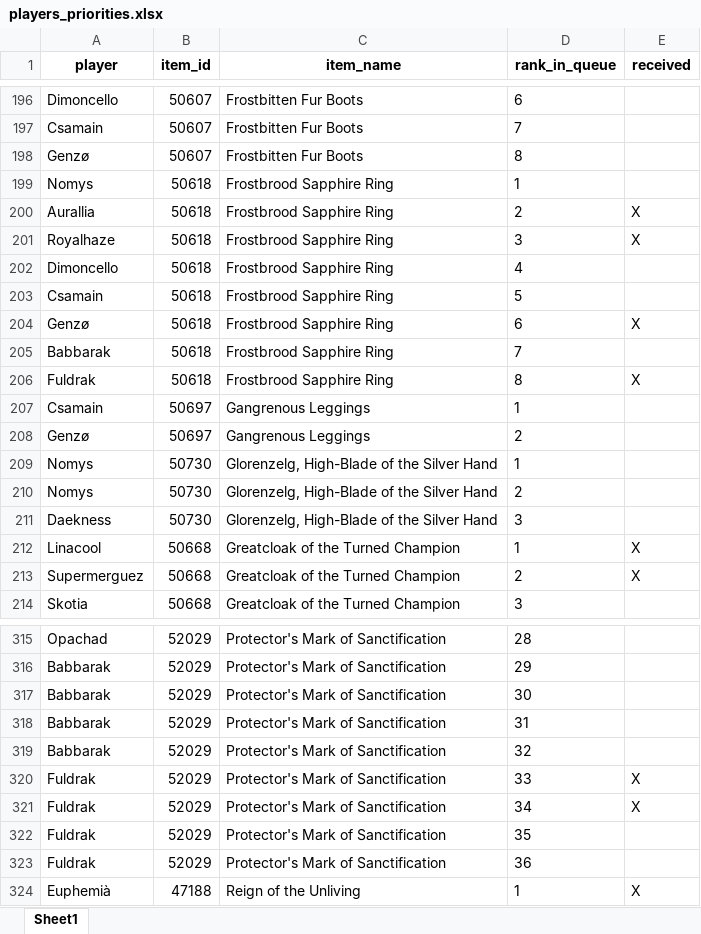
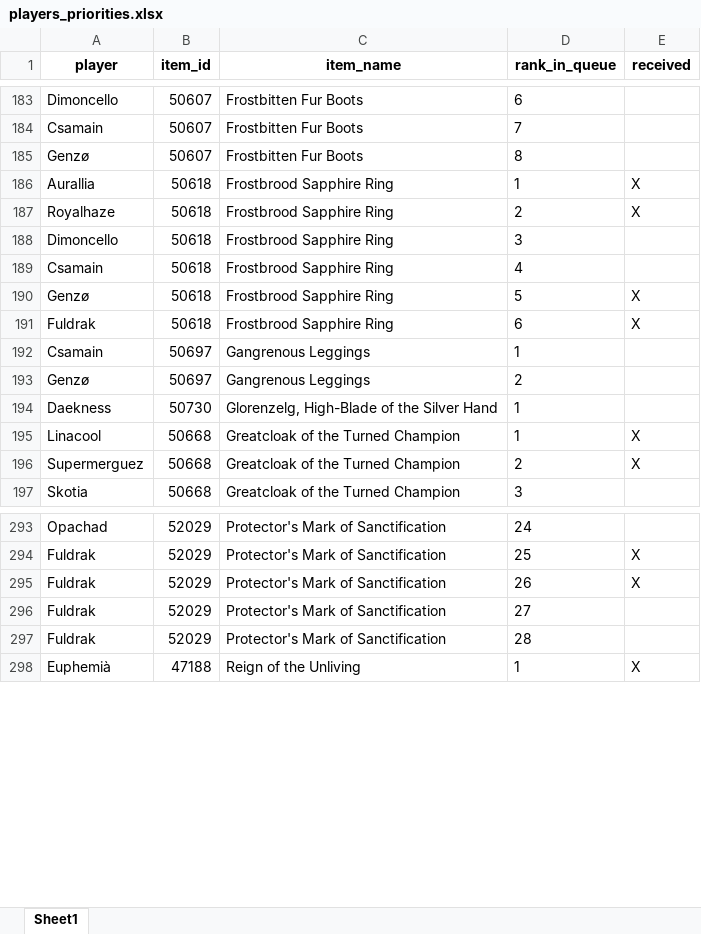
Before and after one commit to Ashargin/Divide-BiS, an Excel workbook: data/players_priorities.xlsx, sheet Sheet1, drawn as a sheet; only a part is shown, gaps mark what is left out; values as stored, in another font and other column widths than the file's, no borders; removed rows and columns are numbered as before the commit, all else as after; the diff covers the shown part only; the diff names each change by its address in the sheet, - before the commit and + after, or states it on an @@ line.

Commit message:
remove babbarak nomys

```diff
--- a/data/players_priorities.xlsx (sheet Sheet1)
+++ b/data/players_priorities.xlsx (sheet Sheet1)
-row 199: Nomys | 50618 | Frostbrood Sapphire Ring | 1
-D186 (rank_in_queue): 2
+D186 (rank_in_queue): 1
-D187 (rank_in_queue): 3
+D187 (rank_in_queue): 2
-D188 (rank_in_queue): 4
+D188 (rank_in_queue): 3
-D189 (rank_in_queue): 5
+D189 (rank_in_queue): 4
-D190 (rank_in_queue): 6
+D190 (rank_in_queue): 5
-row 205: Babbarak | 50618 | Frostbrood Sapphire Ring | 7
-D191 (rank_in_queue): 8
+D191 (rank_in_queue): 6
-row 209: Nomys | 50730 | Glorenzelg, High-Blade of the Silver Hand | 1
-row 210: Nomys | 50730 | Glorenzelg, High-Blade of the Silver Hand | 2
-D194 (rank_in_queue): 3
+D194 (rank_in_queue): 1
-D293 (rank_in_queue): 28
+D293 (rank_in_queue): 24
-row 316: Babbarak | 52029 | Protector's Mark of Sanctification | 29
-row 317: Babbarak | 52029 | Protector's Mark of Sanctification | 30
-row 318: Babbarak | 52029 | Protector's Mark of Sanctification | 31
-row 319: Babbarak | 52029 | Protector's Mark of Sanctification | 32
-D294 (rank_in_queue): 33
+D294 (rank_in_queue): 25
-D295 (rank_in_queue): 34
+D295 (rank_in_queue): 26
-D296 (rank_in_queue): 35
+D296 (rank_in_queue): 27
-D297 (rank_in_queue): 36
+D297 (rank_in_queue): 28
```
Also changed, not shown: 26 removed rows, 13 moved rows and 73 edited cells elsewhere in this sheet, 3 other files.
